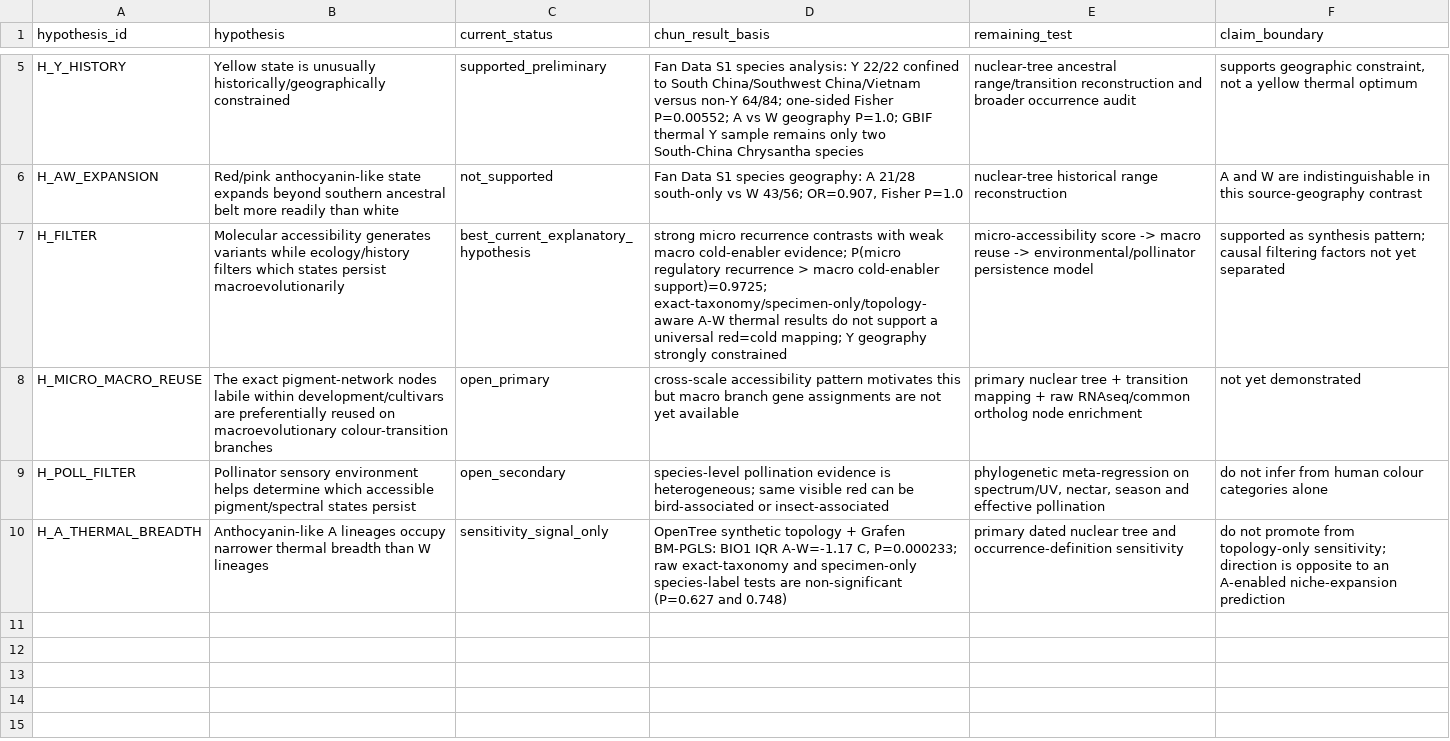
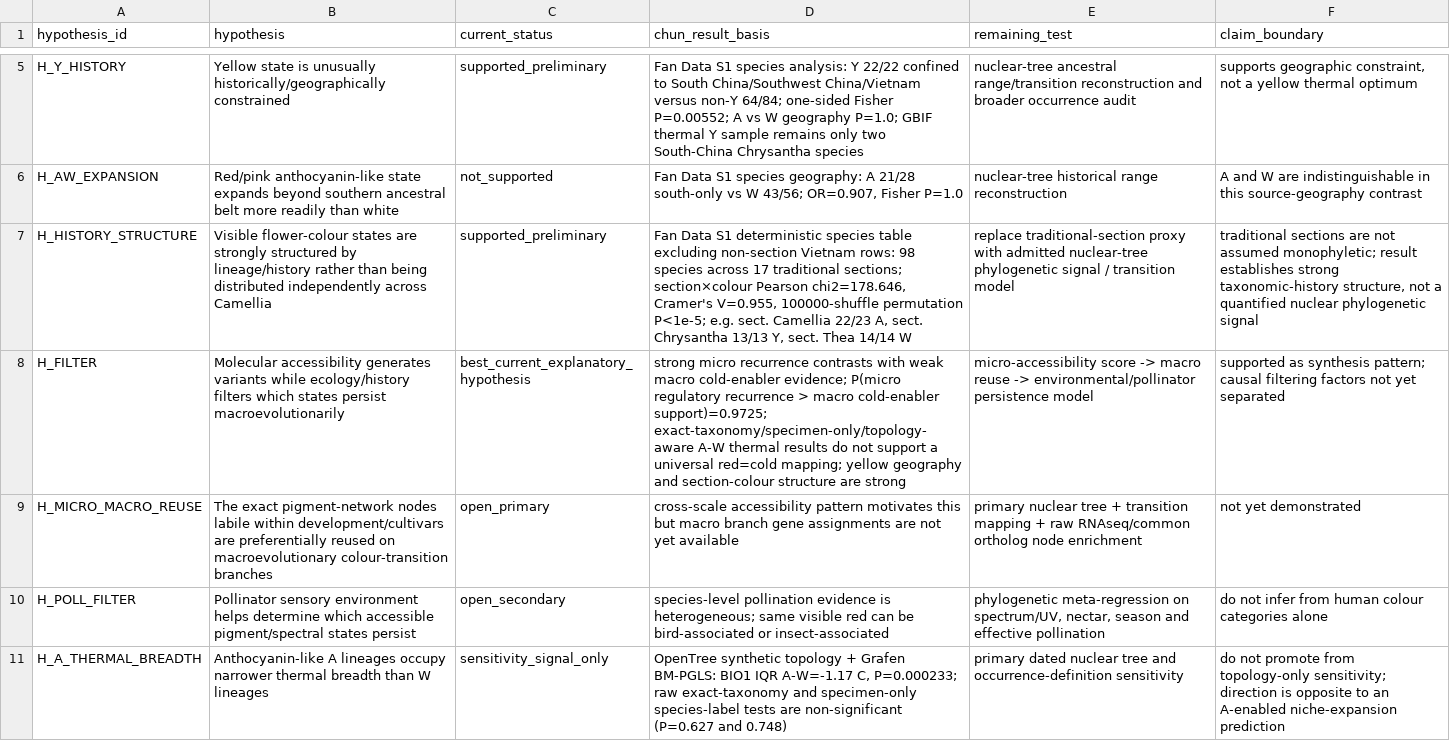
Before and after one commit to zuizui0223/chun, a CSV file: data/chun_hypothesis_status_v0_1.csv, drawn as a sheet; only a part is shown, gaps mark what is left out; addresses are those after the commit; the diff names each change by its address in the sheet, - before the commit and + after, or states it on an @@ line.

Commit message:
Add historical colour-structure result

```diff
--- a/data/chun_hypothesis_status_v0_1.csv
+++ b/data/chun_hypothesis_status_v0_1.csv
+row 7: H_HISTORY_STRUCTURE | Visible flower-colour states are strongly structured by lineage/history rather than being distributed independently across Camellia | supported_preliminary | Fan Data S1 deterministic species table excluding non-section Vietnam rows: 98 species across 17 traditional sections; section×colour Pearson chi2=178.646, Cramer's V=0.955, 100000-shuffle permutation P<1e-5; e.g. sect. Camellia 22/23 A, sect. Chrysantha 13/13 Y, sect. Thea 14/14 W | replace traditional-section proxy with admitted nuclear-tree phylogenetic signal / transition model | traditional sections are not assumed monophyletic; result establishes strong taxonomic-history structure, not a quantified nuclear phylogenetic signal
-D8 (chun_result_basis): …red=cold mapping; Y geography strongly constrained
+D8 (chun_result_basis): …red=cold mapping; yellow geography and section-colour structure are strong
```
